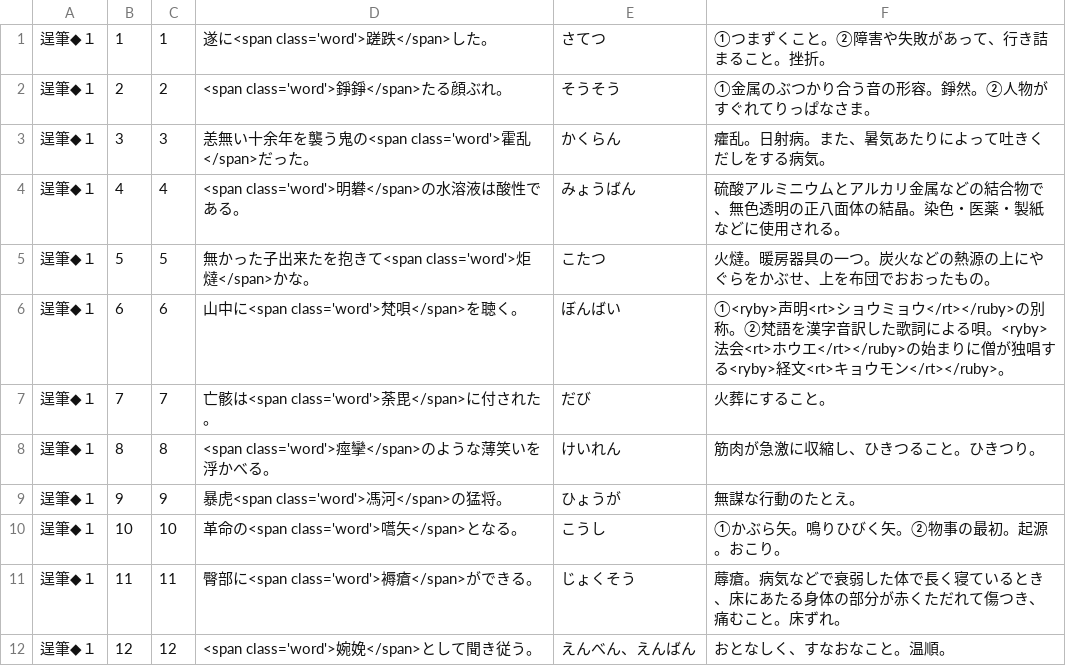
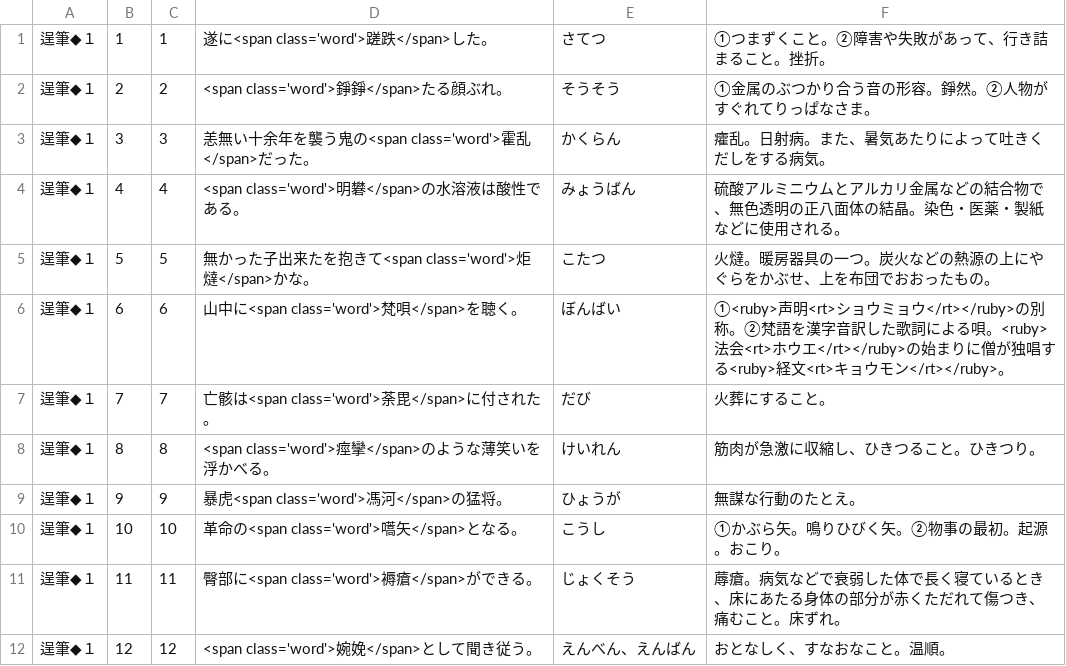
Before and after one commit to milchibi/milchibi.github.io, a CSV file: data.csv, drawn as a sheet; only a part is shown.

Commit message:
Update data.csv

```diff
--- a/data.csv
+++ b/data.csv
@@ -5,3 +5,3 @@
 逞筆◆１,5,5,無かった子出来たを抱きて<span class='word'>炬燵</span>かな。,こたつ,火燵。暖房器具の一つ。炭火などの熱源の上にやぐらをかぶせ、上を布団でおおったもの。
-逞筆◆１,6,6,山中に<span class='word'>梵唄</span>を聴く。,ぼんばい,①<ryby>声明<rt>ショウミョウ</rt></ruby>の別称。②梵語を漢字音訳した歌詞による唄。<ryby>法会<rt>ホウエ</rt></ruby>の始まりに僧が独唱する<ryby>経文<rt>キョウモン</rt></ruby>。
+逞筆◆１,6,6,山中に<span class='word'>梵唄</span>を聴く。,ぼんばい,①<ruby>声明<rt>ショウミョウ</rt></ruby>の別称。②梵語を漢字音訳した歌詞による唄。<ruby>法会<rt>ホウエ</rt></ruby>の始まりに僧が独唱する<ruby>経文<rt>キョウモン</rt></ruby>。
 逞筆◆１,7,7,亡骸は<span class='word'>荼毘</span>に付された。,だび,火葬にすること。
```
